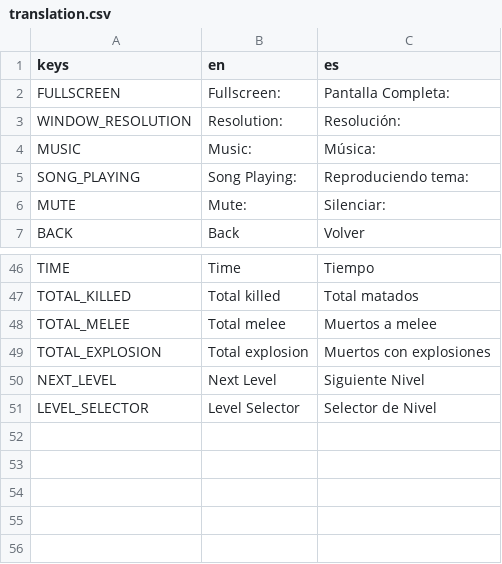
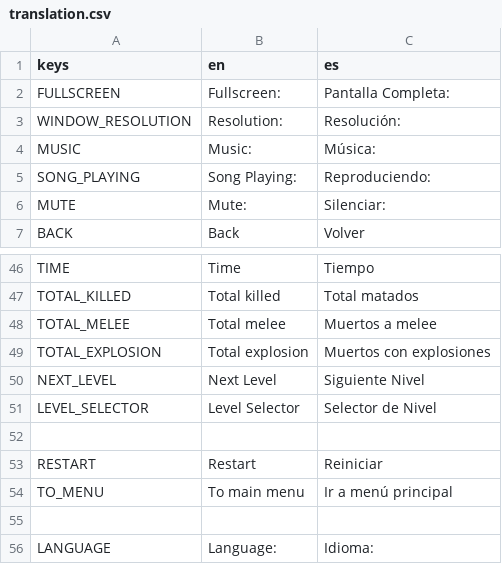
Before and after one commit to Lucasdelpiero/TopDownShooter, a CSV file: HUD/translation.csv, drawn as a sheet; only a part is shown, gaps mark what is left out.

```diff
--- a/HUD/translation.csv
+++ b/HUD/translation.csv
@@ -4,3 +4,3 @@ WINDOW_RESOLUTION,Resolution:,Resolución:
 MUSIC,Music:,Música:
-SONG_PLAYING,Song Playing:,Reproduciendo tema:
+SONG_PLAYING,Song Playing:,Reproduciendo:
 MUTE,Mute:,Silenciar:
@@ -52 +52,6 @@ NEXT_LEVEL, Next Level , Siguiente Nivel
 LEVEL_SELECTOR, Level Selector , Selector de Nivel
+,,
+RESTART,Restart,Reiniciar
+TO_MENU,To main menu,Ir a menú principal
+,,
+LANGUAGE,Language:,Idioma:
```
Also changed, not shown: 19 other files.
